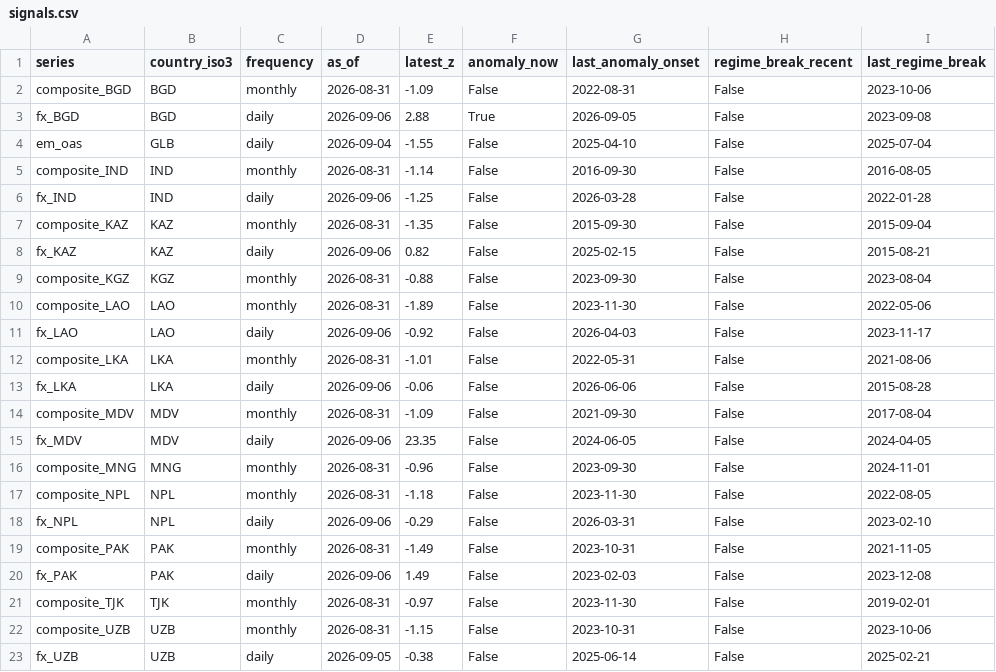
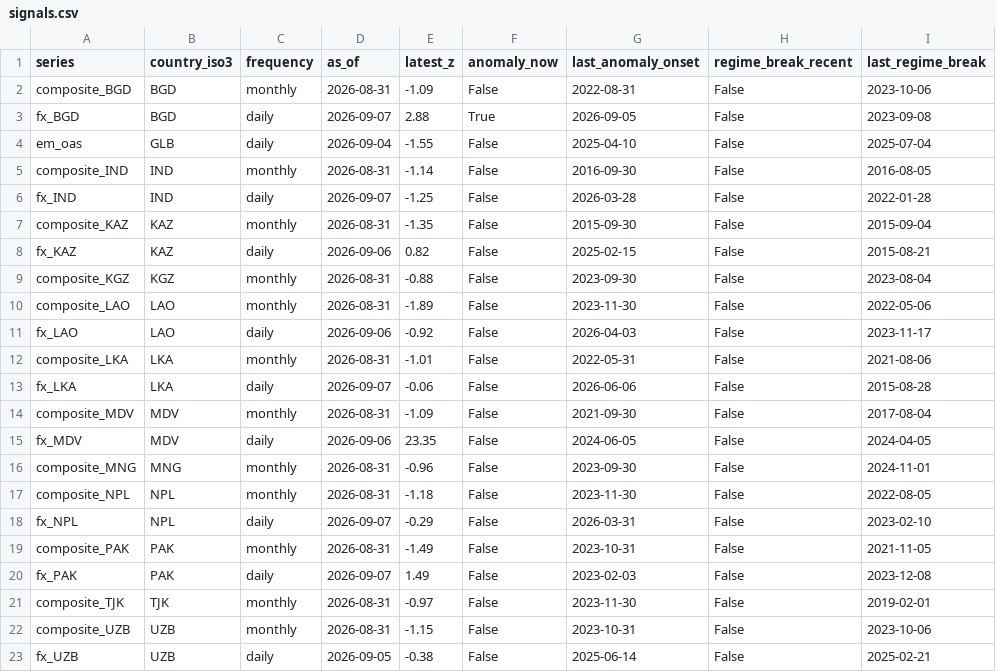
Before and after one commit to walk-on-the-wild-side/sovereign-monitor, a CSV file: dashboard_export/signals.csv, drawn as a sheet.

```diff
--- a/dashboard_export/signals.csv
+++ b/dashboard_export/signals.csv
@@ -2,6 +2,6 @@ series,country_iso3,frequency,as_of,latest_z,anomaly_now,last_anomaly_onset,regi
 composite_BGD,BGD,monthly,2026-08-31,-1.09,False,2022-08-31,False,2023-10-06
-fx_BGD,BGD,daily,2026-09-06,2.88,True,2026-09-05,False,2023-09-08
+fx_BGD,BGD,daily,2026-09-07,2.88,True,2026-09-05,False,2023-09-08
 em_oas,GLB,daily,2026-09-04,-1.55,False,2025-04-10,False,2025-07-04
 composite_IND,IND,monthly,2026-08-31,-1.14,False,2016-09-30,False,2016-08-05
-fx_IND,IND,daily,2026-09-06,-1.25,False,2026-03-28,False,2022-01-28
+fx_IND,IND,daily,2026-09-07,-1.25,False,2026-03-28,False,2022-01-28
 composite_KAZ,KAZ,monthly,2026-08-31,-1.35,False,2015-09-30,False,2015-09-04
@@ -12,3 +12,3 @@ fx_LAO,LAO,daily,2026-09-06,-0.92,False,2026-04-03,False,2023-11-17
 composite_LKA,LKA,monthly,2026-08-31,-1.01,False,2022-05-31,False,2021-08-06
-fx_LKA,LKA,daily,2026-09-06,-0.06,False,2026-06-06,False,2015-08-28
+fx_LKA,LKA,daily,2026-09-07,-0.06,False,2026-06-06,False,2015-08-28
 composite_MDV,MDV,monthly,2026-08-31,-1.09,False,2021-09-30,False,2017-08-04
@@ -17,5 +17,5 @@ composite_MNG,MNG,monthly,2026-08-31,-0.96,False,2023-09-30,False,2024-11-01
 composite_NPL,NPL,monthly,2026-08-31,-1.18,False,2023-11-30,False,2022-08-05
-fx_NPL,NPL,daily,2026-09-06,-0.29,False,2026-03-31,False,2023-02-10
+fx_NPL,NPL,daily,2026-09-07,-0.29,False,2026-03-31,False,2023-02-10
 composite_PAK,PAK,monthly,2026-08-31,-1.49,False,2023-10-31,False,2021-11-05
-fx_PAK,PAK,daily,2026-09-06,1.49,False,2023-02-03,False,2023-12-08
+fx_PAK,PAK,daily,2026-09-07,1.49,False,2023-02-03,False,2023-12-08
 composite_TJK,TJK,monthly,2026-08-31,-0.97,False,2023-11-30,False,2019-02-01
```
Also changed, not shown: dashboard_export/alerts.csv, 2 other files.
